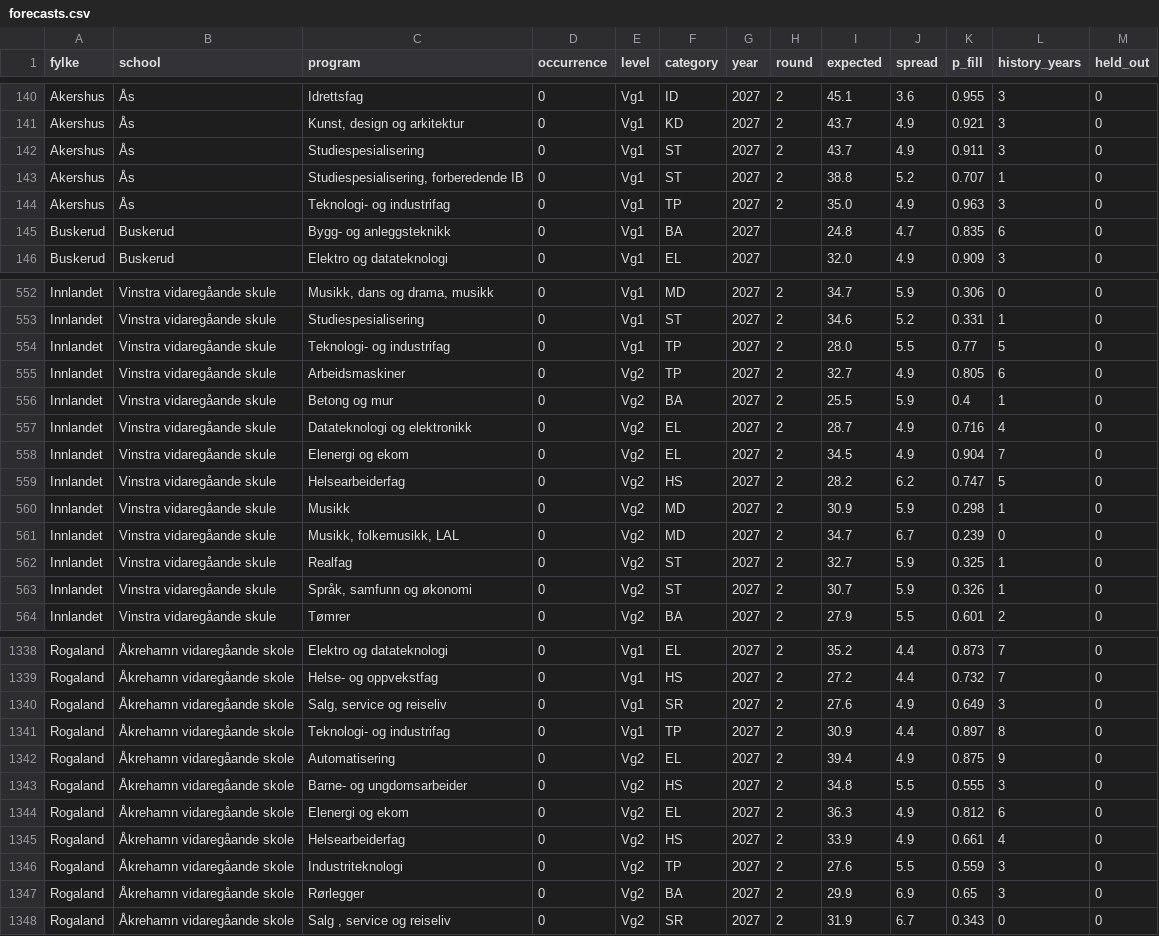
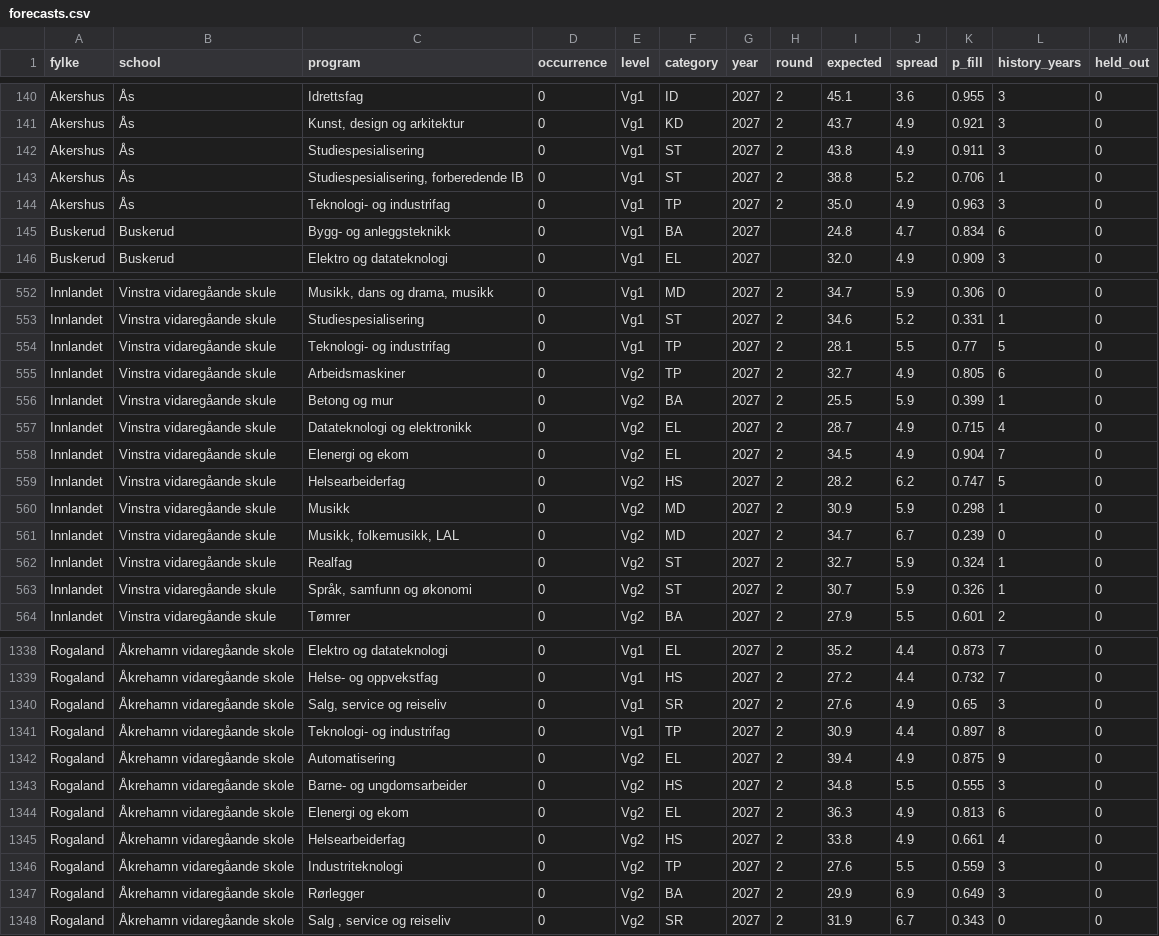
Before and after one commit to avshalomd/poengkart, a CSV file: data/forecasts.csv, drawn as a sheet; only a part is shown, gaps mark what is left out; the diff covers the shown part only.

```diff
--- a/data/forecasts.csv
+++ b/data/forecasts.csv
@@ -141,6 +141,6 @@ Akershus,Ås,Idrettsfag,0,Vg1,ID,2027,2,45.1,3.6,0.955,3,0
 Akershus,Ås,"Kunst, design og arkitektur",0,Vg1,KD,2027,2,43.7,4.9,0.921,3,0
-Akershus,Ås,Studiespesialisering,0,Vg1,ST,2027,2,43.7,4.9,0.911,3,0
-Akershus,Ås,"Studiespesialisering, forberedende IB",0,Vg1,ST,2027,2,38.8,5.2,0.707,1,0
+Akershus,Ås,Studiespesialisering,0,Vg1,ST,2027,2,43.8,4.9,0.911,3,0
+Akershus,Ås,"Studiespesialisering, forberedende IB",0,Vg1,ST,2027,2,38.8,5.2,0.706,1,0
 Akershus,Ås,Teknologi- og industrifag,0,Vg1,TP,2027,2,35.0,4.9,0.963,3,0
-Buskerud,Buskerud,Bygg- og anleggsteknikk,0,Vg1,BA,2027,,24.8,4.7,0.835,6,0
+Buskerud,Buskerud,Bygg- og anleggsteknikk,0,Vg1,BA,2027,,24.8,4.7,0.834,6,0
 Buskerud,Buskerud,Elektro og datateknologi,0,Vg1,EL,2027,,32.0,4.9,0.909,3,0
@@ -553,6 +553,6 @@ Innlandet,Vinstra vidaregåande skule,"Musikk, dans og drama, musikk",0,Vg1,MD,2
 Innlandet,Vinstra vidaregåande skule,Studiespesialisering,0,Vg1,ST,2027,2,34.6,5.2,0.331,1,0
-Innlandet,Vinstra vidaregåande skule,Teknologi- og industrifag,0,Vg1,TP,2027,2,28.0,5.5,0.77,5,0
+Innlandet,Vinstra vidaregåande skule,Teknologi- og industrifag,0,Vg1,TP,2027,2,28.1,5.5,0.77,5,0
 Innlandet,Vinstra vidaregåande skule,Arbeidsmaskiner,0,Vg2,TP,2027,2,32.7,4.9,0.805,6,0
-Innlandet,Vinstra vidaregåande skule,Betong og mur,0,Vg2,BA,2027,2,25.5,5.9,0.4,1,0
-Innlandet,Vinstra vidaregåande skule,Datateknologi og elektronikk,0,Vg2,EL,2027,2,28.7,4.9,0.716,4,0
+Innlandet,Vinstra vidaregåande skule,Betong og mur,0,Vg2,BA,2027,2,25.5,5.9,0.399,1,0
+Innlandet,Vinstra vidaregåande skule,Datateknologi og elektronikk,0,Vg2,EL,2027,2,28.7,4.9,0.715,4,0
 Innlandet,Vinstra vidaregåande skule,Elenergi og ekom,0,Vg2,EL,2027,2,34.5,4.9,0.904,7,0
@@ -561,3 +561,3 @@ Innlandet,Vinstra vidaregåande skule,Musikk,0,Vg2,MD,2027,2,30.9,5.9,0.298,1,0
 Innlandet,Vinstra vidaregåande skule,"Musikk, folkemusikk, LAL",0,Vg2,MD,2027,2,34.7,6.7,0.239,0,0
-Innlandet,Vinstra vidaregåande skule,Realfag,0,Vg2,ST,2027,2,32.7,5.9,0.325,1,0
+Innlandet,Vinstra vidaregåande skule,Realfag,0,Vg2,ST,2027,2,32.7,5.9,0.324,1,0
 Innlandet,Vinstra vidaregåande skule,"Språk, samfunn og økonomi",0,Vg2,ST,2027,2,30.7,5.9,0.326,1,0
@@ -1339,3 +1339,3 @@ Rogaland,Åkrehamn vidaregåande skole,Elektro og datateknologi,0,Vg1,EL,2027,2,
 Rogaland,Åkrehamn vidaregåande skole,Helse- og oppvekstfag,0,Vg1,HS,2027,2,27.2,4.4,0.732,7,0
-Rogaland,Åkrehamn vidaregåande skole,"Salg, service og reiseliv",0,Vg1,SR,2027,2,27.6,4.9,0.649,3,0
+Rogaland,Åkrehamn vidaregåande skole,"Salg, service og reiseliv",0,Vg1,SR,2027,2,27.6,4.9,0.65,3,0
 Rogaland,Åkrehamn vidaregåande skole,Teknologi- og industrifag,0,Vg1,TP,2027,2,30.9,4.4,0.897,8,0
@@ -1343,6 +1343,6 @@ Rogaland,Åkrehamn vidaregåande skole,Automatisering,0,Vg2,EL,2027,2,39.4,4.9,0
 Rogaland,Åkrehamn vidaregåande skole,Barne- og ungdomsarbeider,0,Vg2,HS,2027,2,34.8,5.5,0.555,3,0
-Rogaland,Åkrehamn vidaregåande skole,Elenergi og ekom,0,Vg2,EL,2027,2,36.3,4.9,0.812,6,0
-Rogaland,Åkrehamn vidaregåande skole,Helsearbeiderfag,0,Vg2,HS,2027,2,33.9,4.9,0.661,4,0
+Rogaland,Åkrehamn vidaregåande skole,Elenergi og ekom,0,Vg2,EL,2027,2,36.3,4.9,0.813,6,0
+Rogaland,Åkrehamn vidaregåande skole,Helsearbeiderfag,0,Vg2,HS,2027,2,33.8,4.9,0.661,4,0
 Rogaland,Åkrehamn vidaregåande skole,Industriteknologi,0,Vg2,TP,2027,2,27.6,5.5,0.559,3,0
-Rogaland,Åkrehamn vidaregåande skole,Rørlegger,0,Vg2,BA,2027,2,29.9,6.9,0.65,3,0
+Rogaland,Åkrehamn vidaregåande skole,Rørlegger,0,Vg2,BA,2027,2,29.9,6.9,0.649,3,0
 Rogaland,Åkrehamn vidaregåande skole,"Salg , service og reiseliv",0,Vg2,SR,2027,2,31.9,6.7,0.343,0,0
```
Also changed, not shown: 189 edited cells elsewhere in this file, 11 other files.
